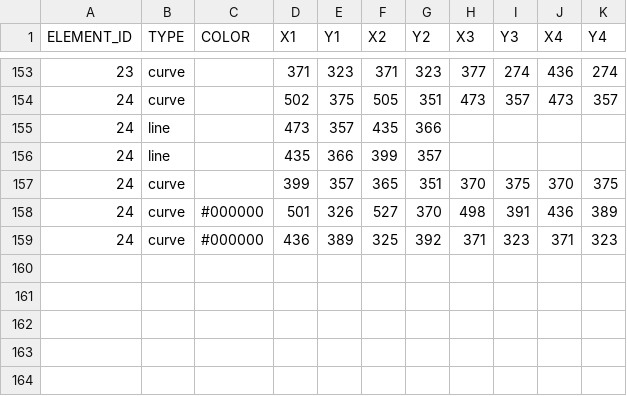
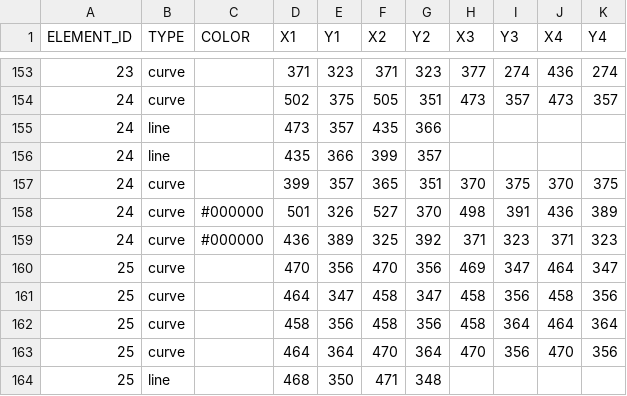
Before and after one commit to itblockz/NewYearGraphics, a CSV file: data/lines.csv, drawn as a sheet; only a part is shown, gaps mark what is left out.

```diff
--- a/data/lines.csv
+++ b/data/lines.csv
@@ -159 +159,6 @@ ELEMENT_ID,TYPE,COLOR,X1,Y1,X2,Y2,X3,Y3,X4,Y4
 24,curve,#000000,436,389,325,392,371,323,371,323
+25,curve,,470,356,470,356,469,347,464,347
+25,curve,,464,347,458,347,458,356,458,356
+25,curve,,458,356,458,356,458,364,464,364
+25,curve,,464,364,470,364,470,356,470,356
+25,line,,468,350,471,348
```
Also changed, not shown: data/elements.csv, 1 other file.
